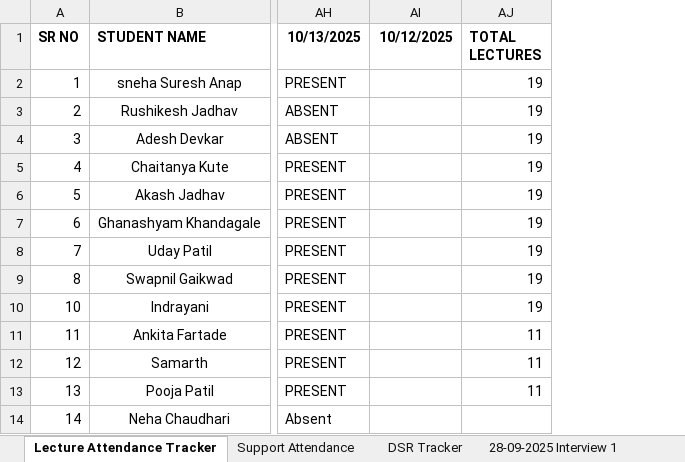
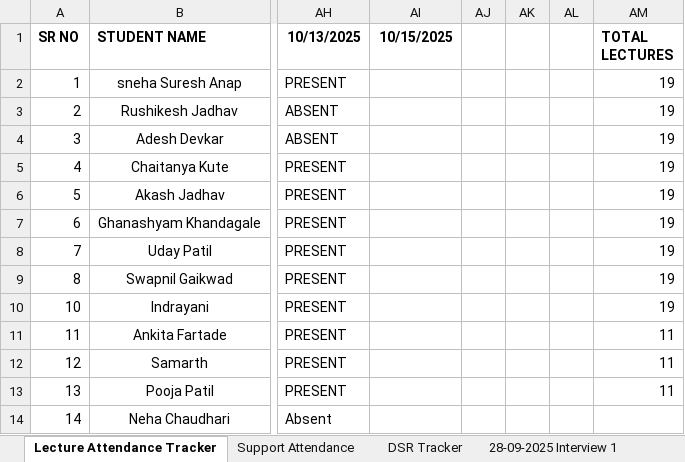
Before and after one commit to SourceCode-code/Source_and_Code_Batch_4_Master, an Excel workbook: Trackers/Atendance tracker.xlsx, sheet Lecture Attendance Tracker, drawn as a sheet; only a part is shown, gaps mark what is left out; values as stored, in another font and other column widths than the file's, no borders; conditional formats not drawn; removed rows and columns are numbered as before the commit, all else as after; the diff names each change by its address in the sheet, - before the commit and + after, or states it on an @@ line.

```diff
--- a/Trackers/Atendance tracker.xlsx (sheet Lecture Attendance Tracker)
+++ b/Trackers/Atendance tracker.xlsx (sheet Lecture Attendance Tracker)
-column AI (10/12/2025), empty
+column AI (10/15/2025), empty
+column AJ, empty
+column AK, empty
+column AL, empty
```
Also changed, not shown: sheet Support Attendance, 3 other files.
